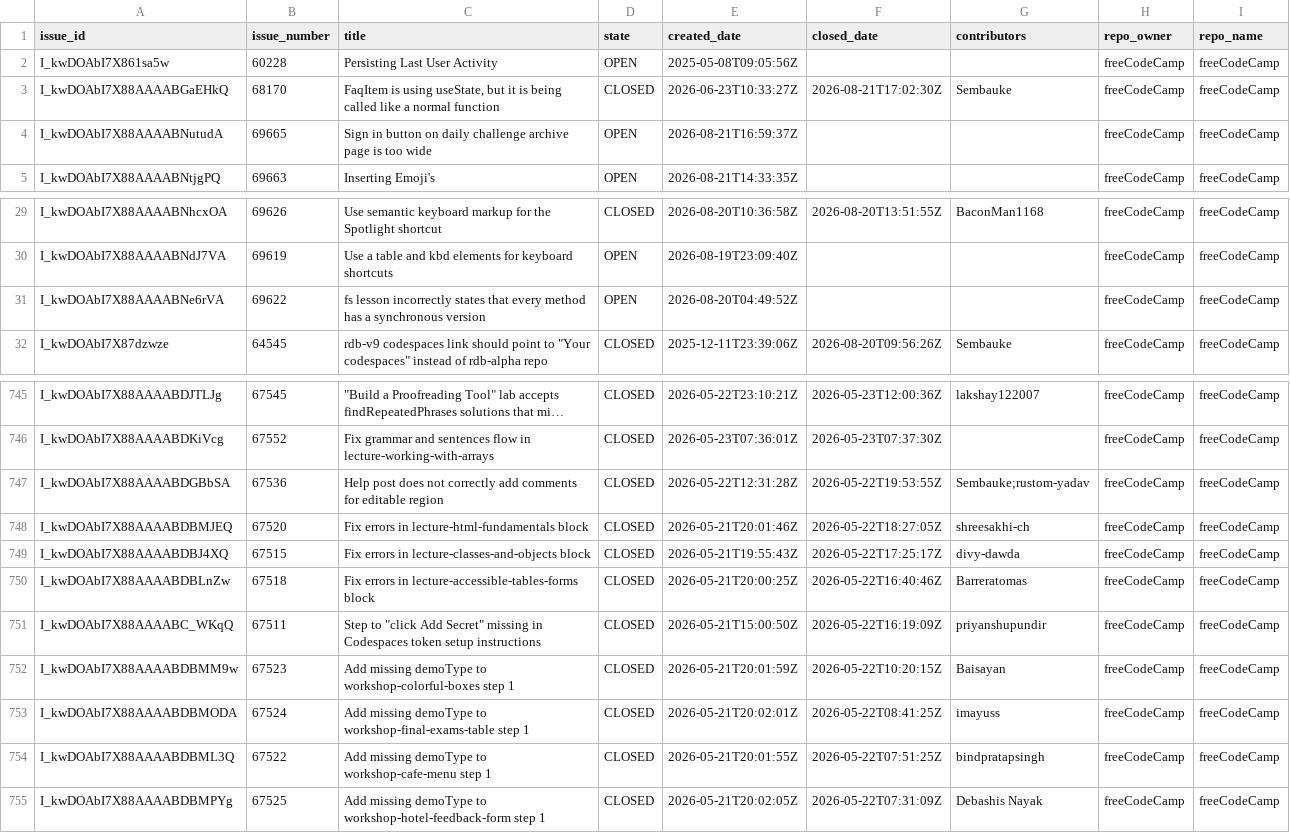
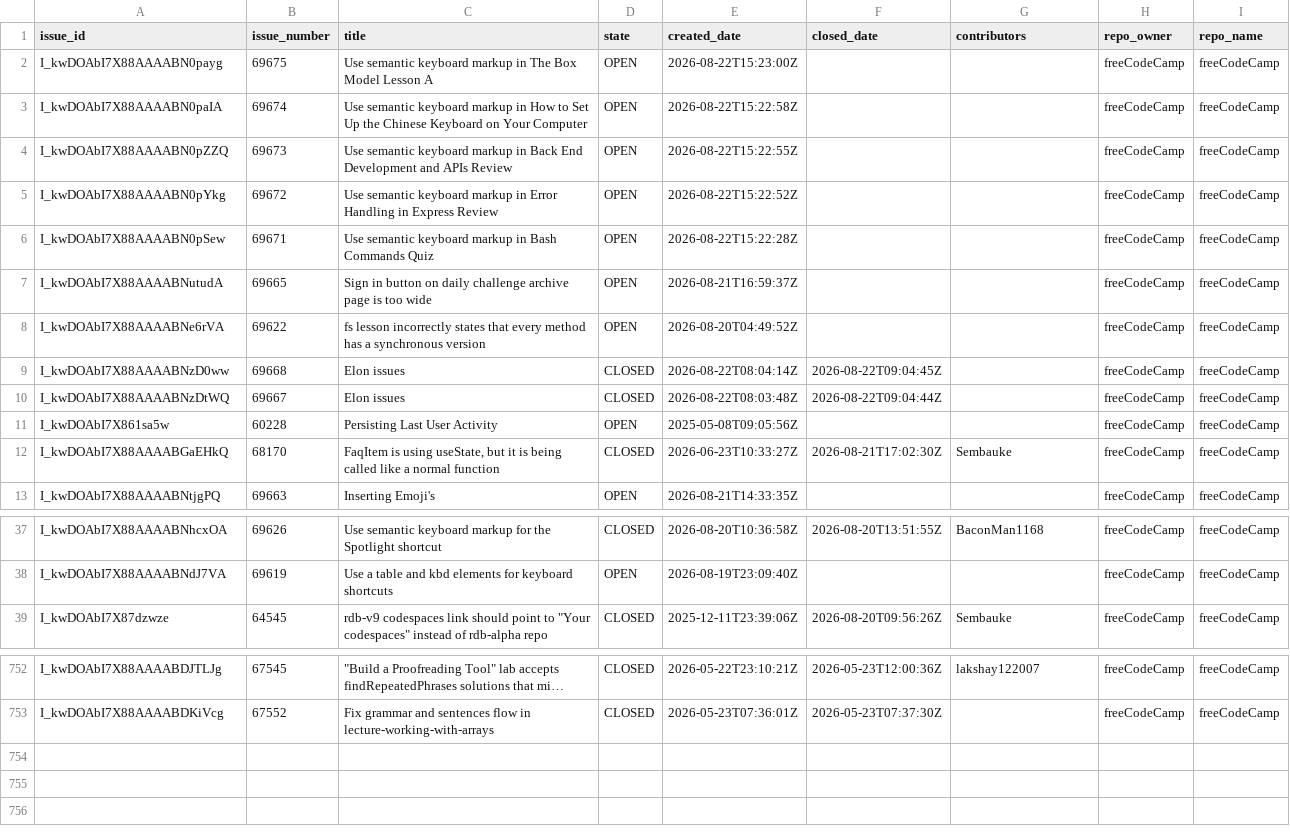
Before and after one commit to longporo/repodata, a CSV file: issues.csv, drawn as a sheet; only a part is shown, gaps mark what is left out; long unchanged cells end in …; removed rows and columns are numbered as before the commit, all else as after; the diff names each change by its address in the sheet, - before the commit and + after, or states it on an @@ line.

```diff
--- a/issues.csv
+++ b/issues.csv
+row 2: I_kwDOAbI7X88AAAABN0payg | 69675 | Use semantic keyboard markup in The Box Model Lesson A | OPEN | 2026-08-22T15:23:00Z |  |  | freeCodeCamp | freeCodeCamp
+row 3: I_kwDOAbI7X88AAAABN0paIA | 69674 | Use semantic keyboard markup in How to Set Up the Chinese Keyboard on Your Computer | OPEN | 2026-08-22T15:22:58Z |  |  | freeCodeCamp | freeCodeCamp
+row 4: I_kwDOAbI7X88AAAABN0pZZQ | 69673 | Use semantic keyboard markup in Back End Development and APIs Review | OPEN | 2026-08-22T15:22:55Z |  |  | freeCodeCamp | freeCodeCamp
+row 5: I_kwDOAbI7X88AAAABN0pYkg | 69672 | Use semantic keyboard markup in Error Handling in Express Review | OPEN | 2026-08-22T15:22:52Z |  |  | freeCodeCamp | freeCodeCamp
+row 6: I_kwDOAbI7X88AAAABN0pSew | 69671 | Use semantic keyboard markup in Bash Commands Quiz | OPEN | 2026-08-22T15:22:28Z |  |  | freeCodeCamp | freeCodeCamp
@@ row 4 moved to row 7: I_kwDOAbI7X88AAAABNutudA @@
@@ row 31 moved to row 8: I_kwDOAbI7X88AAAABNe6rVA @@
+row 9: I_kwDOAbI7X88AAAABNzD0ww | 69668 | Elon issues | CLOSED | 2026-08-22T08:04:14Z | 2026-08-22T09:04:45Z |  | freeCodeCamp | freeCodeCamp
+row 10: I_kwDOAbI7X88AAAABNzDtWQ | 69667 | Elon issues | CLOSED | 2026-08-22T08:03:48Z | 2026-08-22T09:04:44Z |  | freeCodeCamp | freeCodeCamp
-row 747: I_kwDOAbI7X88AAAABDGBbSA | 67536 | Help post does not correctly add comments for editable region | CLOSED | 2026-05-22T12:31:28Z | 2026-05-22T19:53:55Z | Sembauke;rustom-yadav | freeCodeCamp | freeCodeCamp
-row 748: I_kwDOAbI7X88AAAABDBMJEQ | 67520 | Fix errors in lecture-html-fundamentals block | CLOSED | 2026-05-21T20:01:46Z | 2026-05-22T18:27:05Z | shreesakhi-ch | freeCodeCamp | freeCodeCamp
-row 749: I_kwDOAbI7X88AAAABDBJ4XQ | 67515 | Fix errors in lecture-classes-and-objects block | CLOSED | 2026-05-21T19:55:43Z | 2026-05-22T17:25:17Z | divy-dawda | freeCodeCamp | freeCodeCamp
-row 750: I_kwDOAbI7X88AAAABDBLnZw | 67518 | Fix errors in lecture-accessible-tables-forms block | CLOSED | 2026-05-21T20:00:25Z | 2026-05-22T16:40:46Z | Barreratomas | freeCodeCamp | freeCodeCamp
-row 751: I_kwDOAbI7X88AAAABC_WKqQ | 67511 | Step to "click Add Secret" missing in Codespaces token setup instructions | CLOSED | 2026-05-21T15:00:50Z | 2026-05-22T16:19:09Z | priyanshupundir | freeCodeCamp | freeCodeCamp
-row 752: I_kwDOAbI7X88AAAABDBMM9w | 67523 | Add missing demoType to workshop-colorful-boxes step 1 | CLOSED | 2026-05-21T20:01:59Z | 2026-05-22T10:20:15Z | Baisayan | freeCodeCamp | freeCodeCamp
-row 753: I_kwDOAbI7X88AAAABDBMODA | 67524 | Add missing demoType to workshop-final-exams-table step 1 | CLOSED | 2026-05-21T20:02:01Z | 2026-05-22T08:41:25Z | imayuss | freeCodeCamp | freeCodeCamp
-row 754: I_kwDOAbI7X88AAAABDBML3Q | 67522 | Add missing demoType to workshop-cafe-menu step 1 | CLOSED | 2026-05-21T20:01:55Z | 2026-05-22T07:51:25Z | bindpratapsingh | freeCodeCamp | freeCodeCamp
-row 755: I_kwDOAbI7X88AAAABDBMPYg | 67525 | Add missing demoType to workshop-hotel-feedback-form step 1 | CLOSED | 2026-05-21T20:02:05Z | 2026-05-22T07:31:09Z | Debashis Nayak | freeCodeCamp | freeCodeCamp
```
